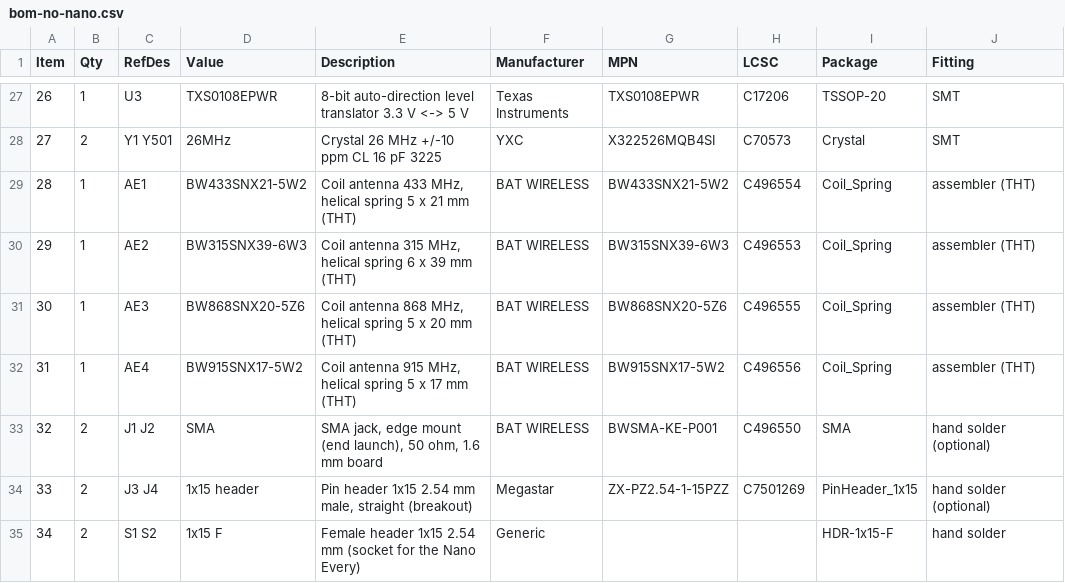
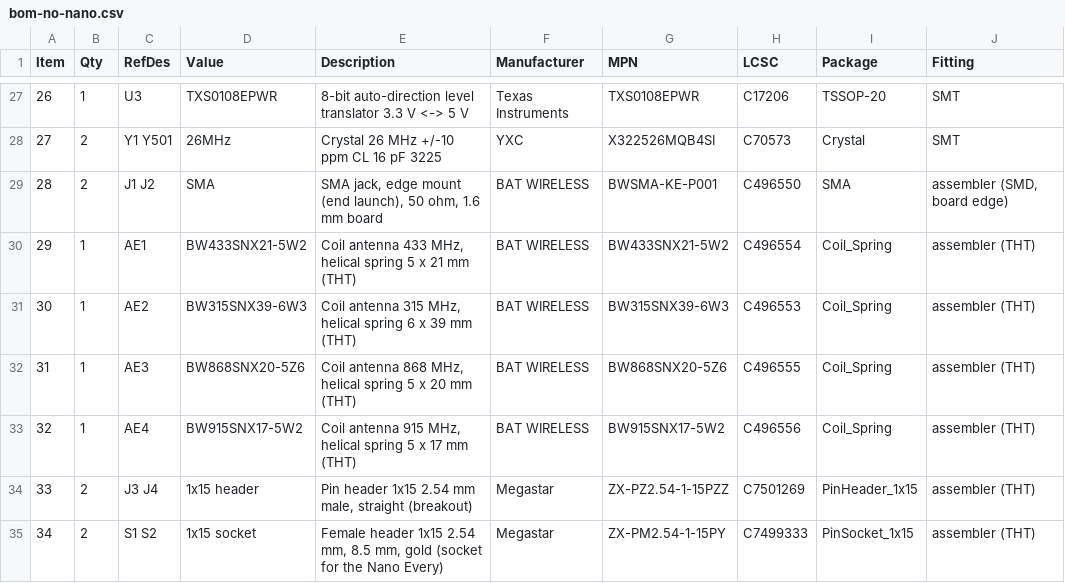
Before and after one commit to Woohoo-code/Claude-code, a CSV file: boards/nano-every-cc1101/pcb/fab/bom-no-nano.csv, drawn as a sheet; only a part is shown, gaps mark what is left out; removed rows and columns are numbered as before the commit, all else as after; the diff names each change by its address in the sheet, - before the commit and + after, or states it on an @@ line.

```diff
--- a/boards/nano-every-cc1101/pcb/fab/bom-no-nano.csv
+++ b/boards/nano-every-cc1101/pcb/fab/bom-no-nano.csv
+row 29: 28 | 2 | J1 J2 | SMA | SMA jack, edge mount (end launch), 50 ohm, 1.6 mm board | BAT WIRELESS | BWSMA-KE-P001 | C496550 | SMA | assembler (SMD, board edge)
@@ column A (Item) renumbered between rows 30 and 33 @@
-row 33: 32 | 2 | J1 J2 | SMA | SMA jack, edge mount (end launch), 50 ohm, 1.6 mm board | BAT WIRELESS | BWSMA-KE-P001 | C496550 | SMA | hand solder (optional)
-J34 (Fitting): hand solder (optional)
+J34 (Fitting): assembler (THT)
-D35 (Value): 1x15 F
+D35 (Value): 1x15 socket
-E35 (Description): …1x15 2.54 mm (socket for…
+E35 (Description): …1x15 2.54 mm, 8.5 mm, gold (socket for…
-F35 (Manufacturer): Generic
+F35 (Manufacturer): Megastar
-G35 (MPN): (empty)
+G35 (MPN): ZX-PM2.54-1-15PY
-H35 (LCSC): (empty)
+H35 (LCSC): C7499333
-I35 (Package): HDR-1x15-F
+I35 (Package): PinSocket_1x15
-J35 (Fitting): hand solder
+J35 (Fitting): assembler (THT)
```
Also changed, not shown: boards/nano-every-cc1101/bom.csv, boards/nano-every-cc1101/pcb/fab/bom-jlcpcb.csv, 6 other files.
